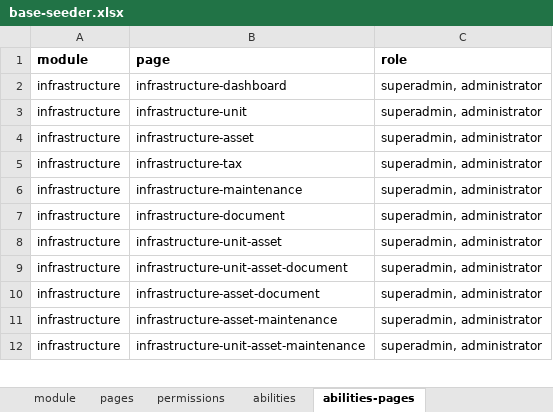
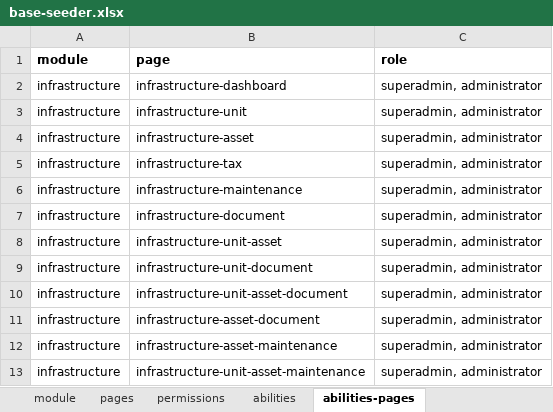
Before and after one commit to ItsJiran/mod-sarpras, an Excel workbook: database/masters/base-seeder.xlsx, sheet abilities-pages, drawn as a sheet; only a part is shown; values as stored, in another font and other column widths than the file's, no borders; the diff names each change by its address in the sheet, - before the commit and + after, or states it on an @@ line.

Commit message:
finishing document and its each own sub unit page for creating but theres still some optimnization needed in mapcombos for units

```diff
--- a/database/masters/base-seeder.xlsx (sheet abilities-pages)
+++ b/database/masters/base-seeder.xlsx (sheet abilities-pages)
+row 9: infrastructure | infrastructure-unit-document | superadmin, administrator
```
Also changed, not shown: sheet pages, sheet abilities-permissions, sheet permissions, formulas that keep their value, 11 other files.
